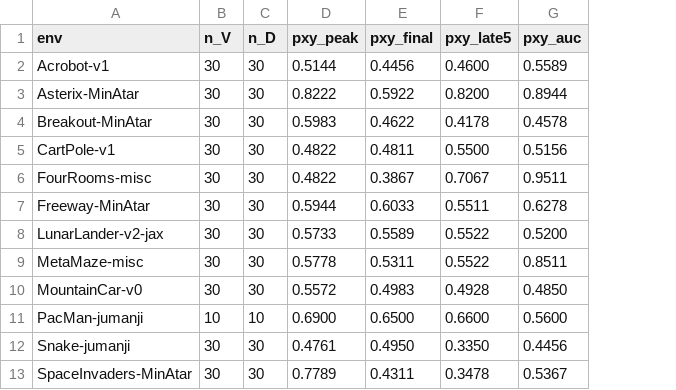
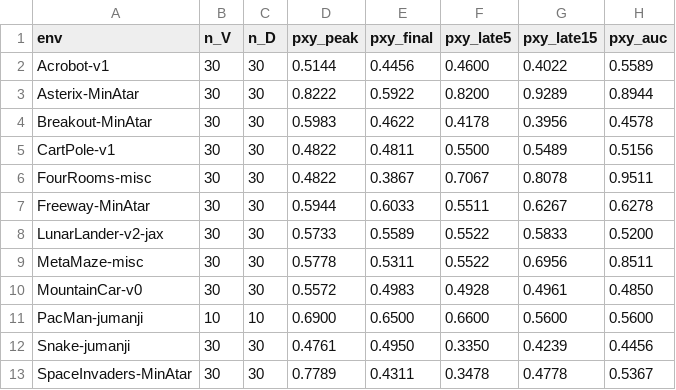
Before and after one commit to rnilva/corroborate, a CSV file: papers/g099_mediation/figures/sensitivity_outcome_scalar_pxy.csv, drawn as a sheet; the diff names each change by its address in the sheet, - before the commit and + after, or states it on an @@ line.

Commit message:
papers/g099_mediation: sensitivity table — add late15 column; late5/late15 agree on 7-env D-favoring set (robustness).
late15 = last-15-burst window (30% of 50-burst training grid) — wider
late-window than late5 (10%), more noise-robust for 50-burst eval cadence.

Empirical: late5 and late15 give SAME 7/12 envs favoring D
(Asterix/CartPole/Freeway/LL/MetaMaze/FR/PacMan). That cross-window
agreement is the publication-defensible robustness claim — the
late-window verdict is window-choice-invariant.

late15 sharpens where late5 was noisy:
  - MetaMaze: 0.55→0.70 (late training stabilizes the D advantage)
  - FR:       0.71→0.81 (same)
  - Asterix:  0.82→0.93 (even stronger)
  - Snake:    0.34→0.42 (correcting a 5-burst small-window artifact)
  - SI:       0.35→0.48 (moves toward tied; the strong V-win signal was
              5-burst noise, the substantive verdict is "no D advantage")

late15 is the recommended per-run scalar for the paper:
  (1) Agarwal-aligned (averaging late evals, not max),
  (2) wider window than late5 → noise-robust,
  (3) cross-window robustness check via late5 strengthens the claim.

```diff
--- a/papers/g099_mediation/figures/sensitivity_outcome_scalar_pxy.csv
+++ b/papers/g099_mediation/figures/sensitivity_outcome_scalar_pxy.csv
+column G (pxy_late15), rows 2-13: 0.4022 | 0.9289 | 0.3956 | 0.5489 | 0.8078 | 0.6267 | 0.5833 | 0.6956 | 0.4961 | 0.5600 | 0.4239 | 0.4778
```
Also changed, not shown: 2 other files.
